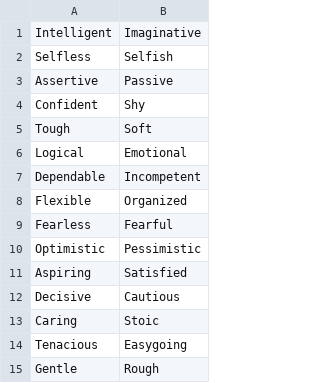
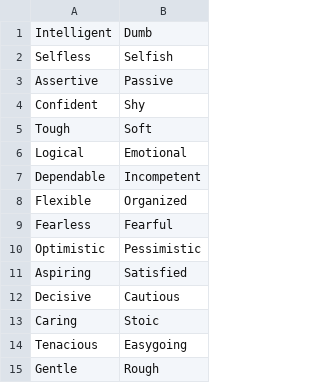
Before and after one commit to luca2618/COMP550_project, a CSV file: axes/final_antonyms.csv, drawn as a sheet.

```diff
--- a/axes/final_antonyms.csv
+++ b/axes/final_antonyms.csv
@@ -1,2 +1,2 @@
-Intelligent,Imaginative
+Intelligent,Dumb
 Selfless,Selfish
```
Also changed, not shown: 1 other file.
